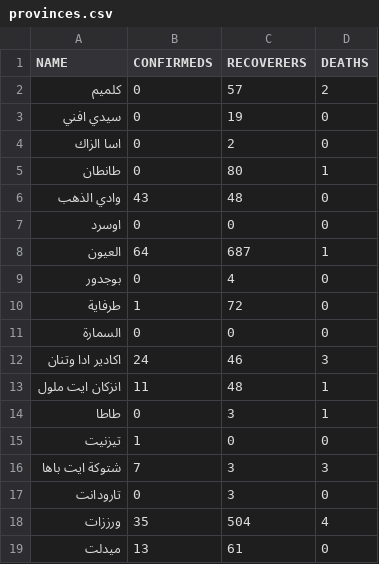
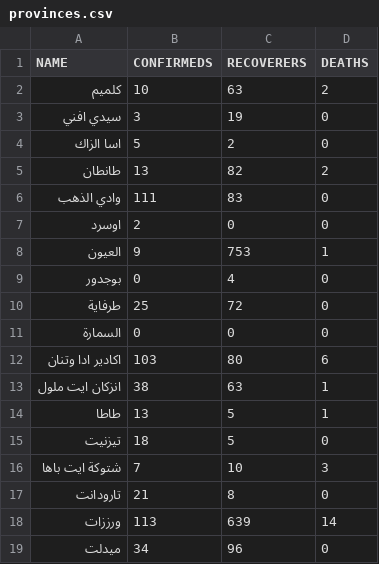
Before and after one commit to aitabin/covid-19-maroc, a CSV file: static/data/provinces.csv, drawn as a sheet; only a part is shown; the diff covers the shown part only.

```diff
--- a/static/data/provinces.csv
+++ b/static/data/provinces.csv
@@ -1,19 +1,19 @@
 "NAME","CONFIRMEDS","RECOVERERS","DEATHS"
-"كلميم",0,57,2
-"سيدي افني",0,19,0
-"اسا الزاك",0,2,0
-"طانطان",0,80,1
-"وادي الذهب",43,48,0
-"اوسرد",0,0,0
-"العيون",64,687,1
+"كلميم",10,63,2
+"سيدي افني",3,19,0
+"اسا الزاك",5,2,0
+"طانطان",13,82,2
+"وادي الذهب",111,83,0
+"اوسرد",2,0,0
+"العيون",9,753,1
 "بوجدور",0,4,0
-"طرفاية",1,72,0
+"طرفاية",25,72,0
 "السمارة",0,0,0
-"اكادير ادا وتنان",24,46,3
-"انزكان ايت ملول",11,48,1
-"طاطا",0,3,1
-"تيزنيت",1,0,0
-"شتوكة ايت باها",7,3,3
-"تارودانت",0,3,0
-"ورززات",35,504,4
-"ميدلت",13,61,0
+"اكادير ادا وتنان",103,80,6
+"انزكان ايت ملول",38,63,1
+"طاطا",13,5,1
+"تيزنيت",18,5,0
+"شتوكة ايت باها",7,10,3
+"تارودانت",21,8,0
+"ورززات",113,639,14
+"ميدلت",34,96,0
```
Also changed, not shown: 61 edited cells elsewhere in this file, static/data/communes.csv, static/data/template.csv, 11 other files.
